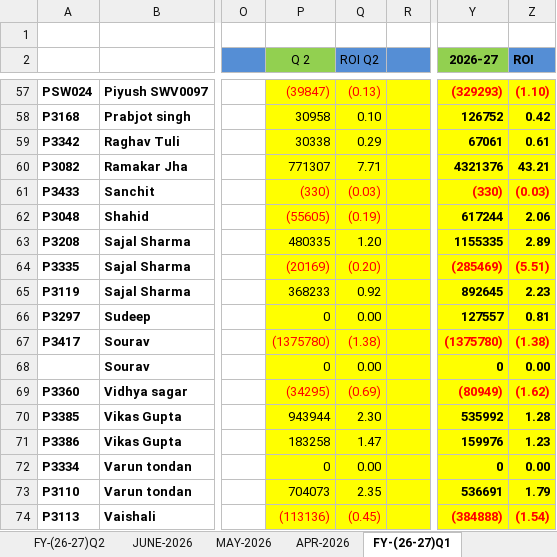
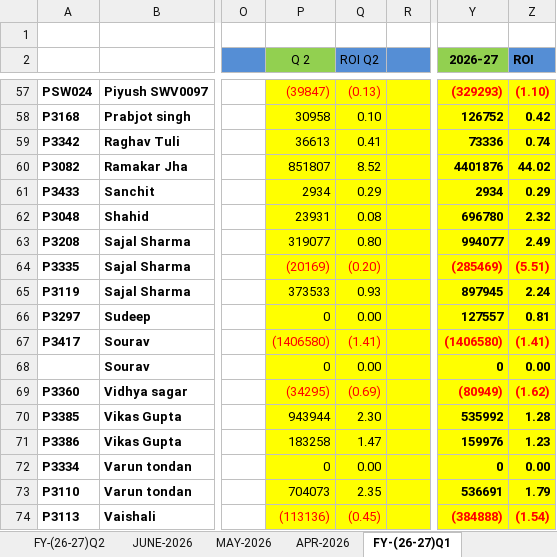
Before and after one commit to Kamgwl/Quant_report, an Excel workbook: Quant Strategy(2026-27).xlsx, sheet FY-(26-27)Q1, drawn as a sheet; only a part is shown, gaps mark what is left out; values as stored, in another font and other column widths than the file's, no borders; conditional formats not drawn; the diff covers the shown part only; the diff names each change by its address in the sheet, - before the commit and + after, or states it on an @@ line.

```diff
--- a/Quant Strategy(2026-27).xlsx (sheet FY-(26-27)Q1)
+++ b/Quant Strategy(2026-27).xlsx (sheet FY-(26-27)Q1)
-P59 (Q 2): 30338
+P59 (Q 2): 36613
-Q59 (ROI Q2): 0.29
+Q59 (ROI Q2): 0.41
-Y59 (2026-27): 67061
+Y59 (2026-27): 73336
-Z59 (ROI): 0.61
+Z59 (ROI): 0.74
-P60 (Q 2): 771307
+P60 (Q 2): 851807
-Q60 (ROI Q2): 7.71
+Q60 (ROI Q2): 8.52
-Y60 (2026-27): 4321376
+Y60 (2026-27): 4401876
-Z60 (ROI): 43.21
+Z60 (ROI): 44.02
-P61 (Q 2): (330)
+P61 (Q 2): 2934
-P61:Q62 text colour: #FF0000
+P61:Q62 text colour: black
-Q61 (ROI Q2): (0.03)
+Q61 (ROI Q2): 0.29
-Y61 (2026-27): (330)
+Y61 (2026-27): 2934
-Y61:Z61 text colour: #FF0000
+Y61:Z61 text colour: black
-Z61 (ROI): (0.03)
+Z61 (ROI): 0.29
-P62 (Q 2): (55605)
+P62 (Q 2): 23931
-Q62 (ROI Q2): (0.19)
+Q62 (ROI Q2): 0.08
-Y62 (2026-27): 617244
+Y62 (2026-27): 696780
-Z62 (ROI): 2.06
+Z62 (ROI): 2.32
-P63 (Q 2): 480335
+P63 (Q 2): 319077
-Q63 (ROI Q2): 1.20
+Q63 (ROI Q2): 0.80
-Y63 (2026-27): 1155335
+Y63 (2026-27): 994077
-Z63 (ROI): 2.89
+Z63 (ROI): 2.49
-P65 (Q 2): 368233
+P65 (Q 2): 373533
-Q65 (ROI Q2): 0.92
+Q65 (ROI Q2): 0.93
-Y65 (2026-27): 892645
+Y65 (2026-27): 897945
-Z65 (ROI): 2.23
+Z65 (ROI): 2.24
-P67 (Q 2): (1375780)
+P67 (Q 2): (1406580)
-Q67 (ROI Q2): (1.38)
+Q67 (ROI Q2): (1.41)
-Y67 (2026-27): (1375780)
+Y67 (2026-27): (1406580)
-Z67 (ROI): (1.38)
+Z67 (ROI): (1.41)
```
Also changed, not shown: 91 edited cells elsewhere in this sheet, sheet FY-(26-27)Q2, sheet SEP-2026, formulas that keep their value, hidden cells, 3 other files.
